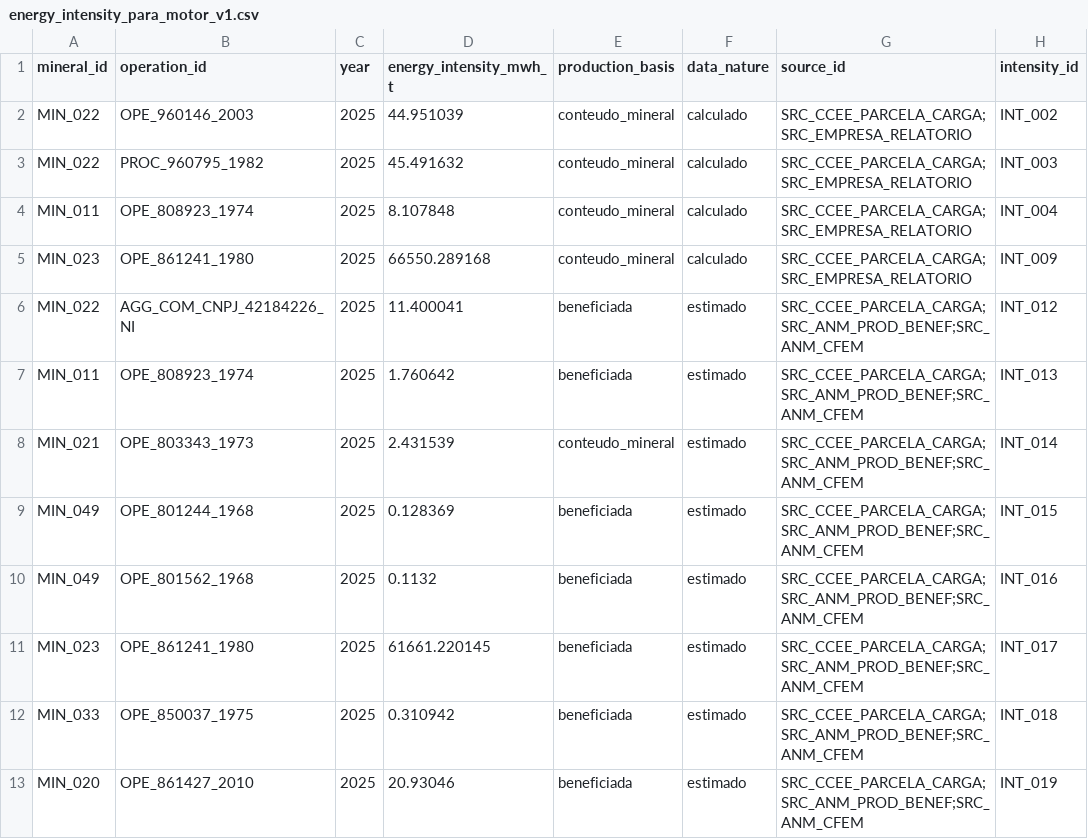
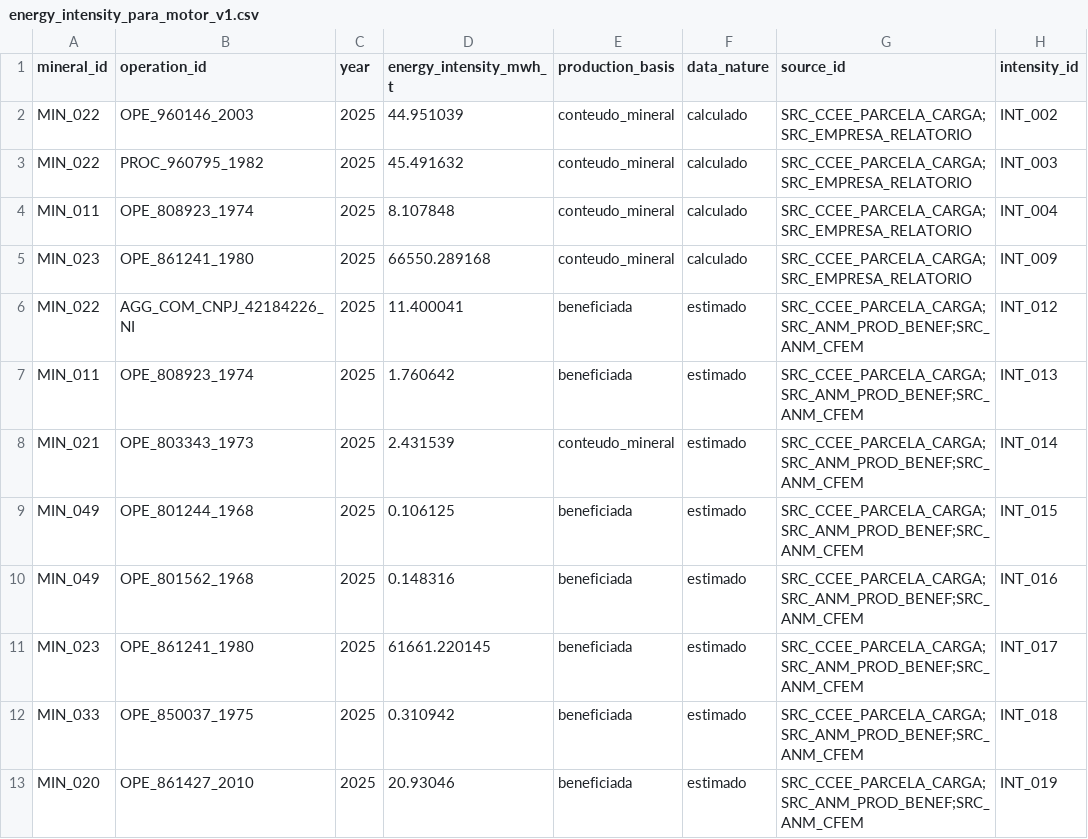
Before and after one commit to mineragoias-rgb/minera-goias, a CSV file: Squad 2/intensidade_energetica/energy_intensity_para_motor_v1.csv, drawn as a sheet.

```diff
--- a/Squad 2/intensidade_energetica/energy_intensity_para_motor_v1.csv
+++ b/Squad 2/intensidade_energetica/energy_intensity_para_motor_v1.csv
@@ -8,4 +8,4 @@ MIN_011,OPE_808923_1974,2025,1.760642,beneficiada,estimado,SRC_CCEE_PARCELA_CARG
 MIN_021,OPE_803343_1973,2025,2.431539,conteudo_mineral,estimado,SRC_CCEE_PARCELA_CARGA;SRC_ANM_PROD_BENEF;SRC_ANM_CFEM,INT_014
-MIN_049,OPE_801244_1968,2025,0.128369,beneficiada,estimado,SRC_CCEE_PARCELA_CARGA;SRC_ANM_PROD_BENEF;SRC_ANM_CFEM,INT_015
-MIN_049,OPE_801562_1968,2025,0.1132,beneficiada,estimado,SRC_CCEE_PARCELA_CARGA;SRC_ANM_PROD_BENEF;SRC_ANM_CFEM,INT_016
+MIN_049,OPE_801244_1968,2025,0.106125,beneficiada,estimado,SRC_CCEE_PARCELA_CARGA;SRC_ANM_PROD_BENEF;SRC_ANM_CFEM,INT_015
+MIN_049,OPE_801562_1968,2025,0.148316,beneficiada,estimado,SRC_CCEE_PARCELA_CARGA;SRC_ANM_PROD_BENEF;SRC_ANM_CFEM,INT_016
 MIN_023,OPE_861241_1980,2025,61661.220145,beneficiada,estimado,SRC_CCEE_PARCELA_CARGA;SRC_ANM_PROD_BENEF;SRC_ANM_CFEM,INT_017
```
Also changed, not shown: Squad 1/Bases consolidadas/documentacao/base_producao/base_producao_empresa_ano.csv, Squad 1/Bases consolidadas/documentacao/base_producao/base_producao_estado_ano.csv, 7 other files.
